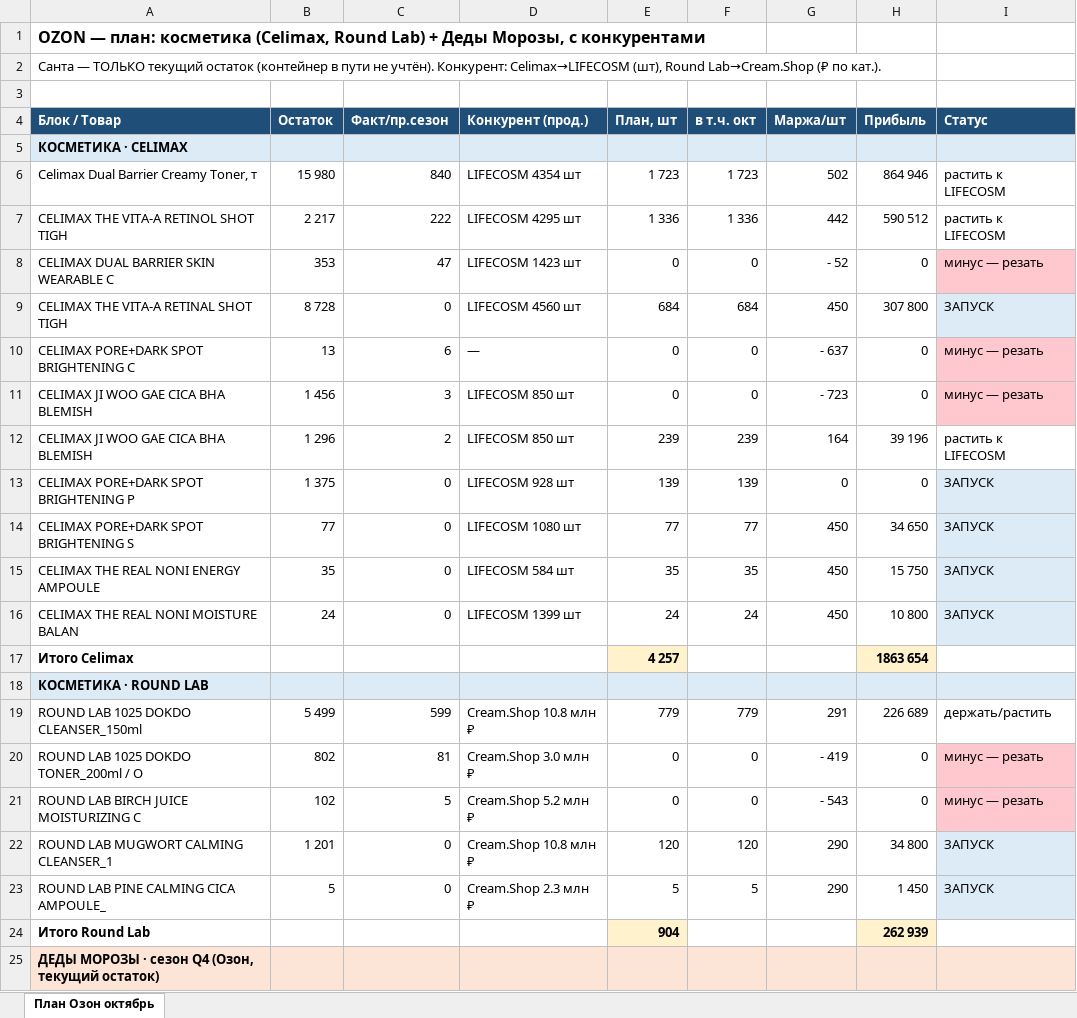
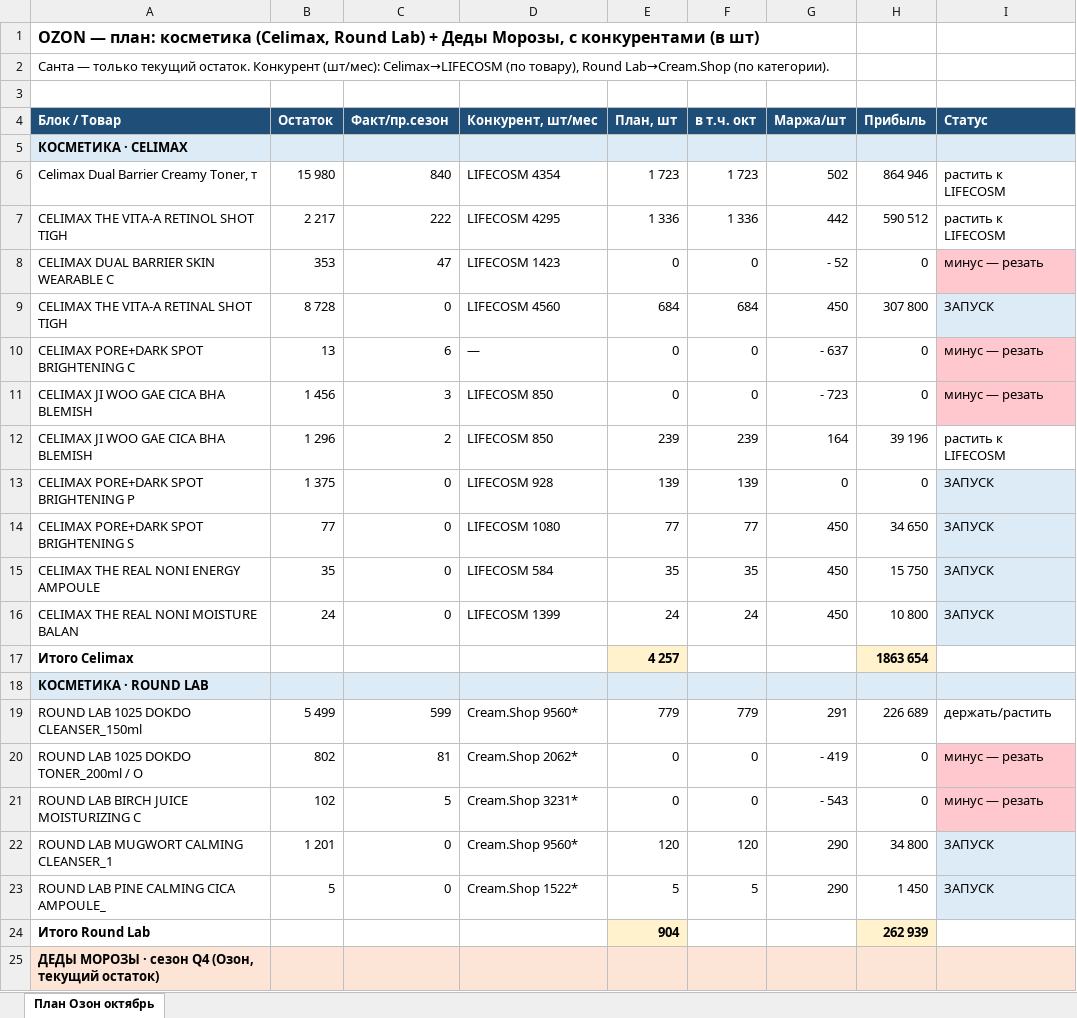
Before and after one commit to User26-2026/K-beauty-New, an Excel workbook: outputs/ozon_sales_plan/ozon_sales_plan_october_full_2026.xlsx, sheet План Озон октябрь, drawn as a sheet; only a part is shown; values as stored, in another font and other column widths than the file's, no borders; the diff covers the shown part only; the diff names each change by its address in the sheet, - before the commit and + after, or states it on an @@ line.

```diff
--- a/outputs/ozon_sales_plan/ozon_sales_plan_october_full_2026.xlsx (sheet План Озон октябрь)
+++ b/outputs/ozon_sales_plan/ozon_sales_plan_october_full_2026.xlsx (sheet План Озон октябрь)
-A1 (Блок / Товар): …с конкурентами
+A1 (Блок / Товар): …с конкурентами (в шт)
-A2 (Блок / Товар): Санта — ТОЛЬКО текущий остаток (контейнер в пути не учтён). Конкурент: Celimax→LIFECOSM (шт), Round Lab→Cream.Shop (₽ по кат.).
+A2 (Блок / Товар): Санта — только текущий остаток. Конкурент (шт/мес): Celimax→LIFECOSM (по товару), Round Lab→Cream.Shop (по категории).
-D4: Конкурент (прод.)
+D4: Конкурент, шт/мес
-D6 (Конкурент, шт/мес): LIFECOSM 4354 шт
+D6 (Конкурент, шт/мес): LIFECOSM 4354
-D7 (Конкурент, шт/мес): LIFECOSM 4295 шт
+D7 (Конкурент, шт/мес): LIFECOSM 4295
-D8 (Конкурент, шт/мес): LIFECOSM 1423 шт
+D8 (Конкурент, шт/мес): LIFECOSM 1423
-D9 (Конкурент, шт/мес): LIFECOSM 4560 шт
+D9 (Конкурент, шт/мес): LIFECOSM 4560
-D11:D12 (Конкурент, шт/мес): LIFECOSM 850 шт
+D11:D12 (Конкурент, шт/мес): LIFECOSM 850
-D13 (Конкурент, шт/мес): LIFECOSM 928 шт
+D13 (Конкурент, шт/мес): LIFECOSM 928
-D14 (Конкурент, шт/мес): LIFECOSM 1080 шт
+D14 (Конкурент, шт/мес): LIFECOSM 1080
-D15 (Конкурент, шт/мес): LIFECOSM 584 шт
+D15 (Конкурент, шт/мес): LIFECOSM 584
-D16 (Конкурент, шт/мес): LIFECOSM 1399 шт
+D16 (Конкурент, шт/мес): LIFECOSM 1399
-D19 (Конкурент, шт/мес): Cream.Shop 10.8 млн ₽
+D19 (Конкурент, шт/мес): Cream.Shop 9560*
-D20 (Конкурент, шт/мес): Cream.Shop 3.0 млн ₽
+D20 (Конкурент, шт/мес): Cream.Shop 2062*
-D21 (Конкурент, шт/мес): Cream.Shop 5.2 млн ₽
+D21 (Конкурент, шт/мес): Cream.Shop 3231*
-D22 (Конкурент, шт/мес): Cream.Shop 10.8 млн ₽
+D22 (Конкурент, шт/мес): Cream.Shop 9560*
-D23 (Конкурент, шт/мес): Cream.Shop 2.3 млн ₽
+D23 (Конкурент, шт/мес): Cream.Shop 1522*
```
Also changed, not shown: 1 removed row and 3 edited cells elsewhere in this sheet.
